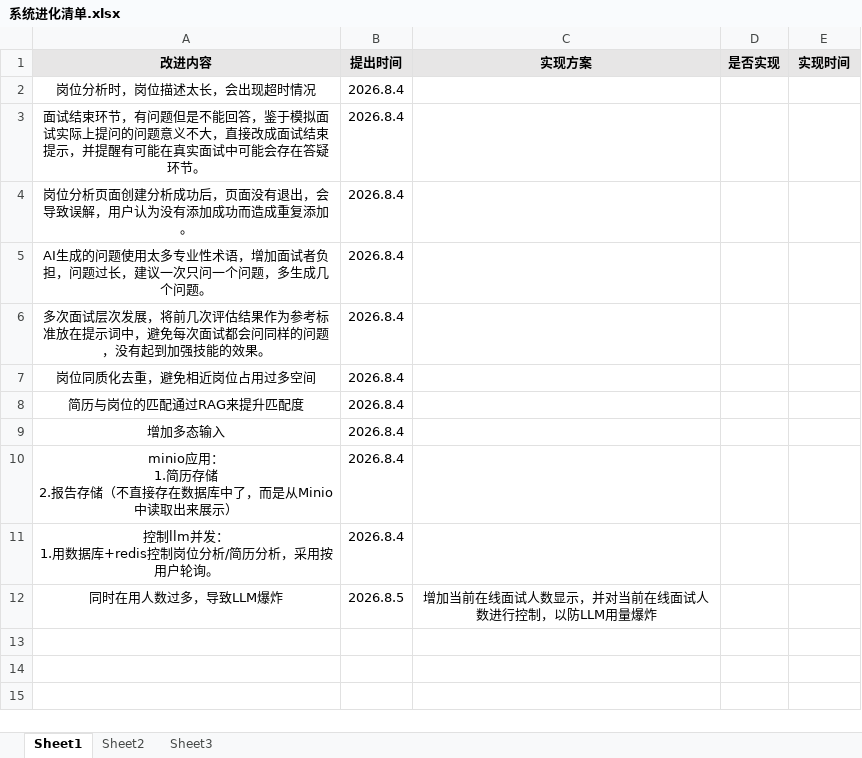
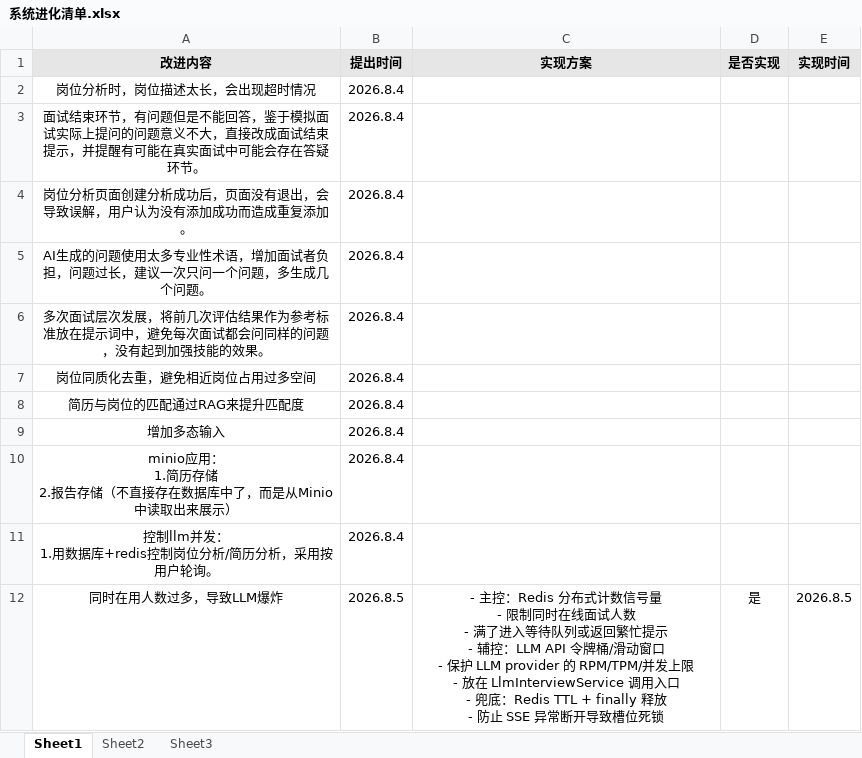
Before and after one commit to wanzhihuiha/interview-coach, an Excel workbook: 系统进化清单.xlsx, sheet Sheet1, drawn as a sheet; values as stored, in another font and other column widths than the file's, no borders; ↵ is a line break in a cell; the diff names each change by its address in the sheet, - before the commit and + after, or states it on an @@ line.

```diff
--- a/系统进化清单.xlsx (sheet Sheet1)
+++ b/系统进化清单.xlsx (sheet Sheet1)
-C12 (实现方案): 增加当前在线面试人数显示，并对当前在线面试人数进行控制，以防LLM用量爆炸
+C12 (实现方案): - 主控：Redis 分布式计数信号量 ↵ - 限制同时在线面试人数 ↵ - 满了进入等待队列或返回繁忙提示 ↵ - 辅控：LLM API 令牌桶/滑动窗口 ↵ - 保护 LLM provider 的 RPM/TPM/并发上限 ↵ - 放在 LlmInterviewService 调用入口 ↵ - 兜底：Redis TTL + finally 释放 ↵ - 防止 SSE 异常断开导致槽位死锁
-D12 (是否实现): (empty)
+D12 (是否实现): 是
-E12 (实现时间): (empty)
+E12 (实现时间): 2026.8.5
```
Also changed, not shown: 9 other files.
